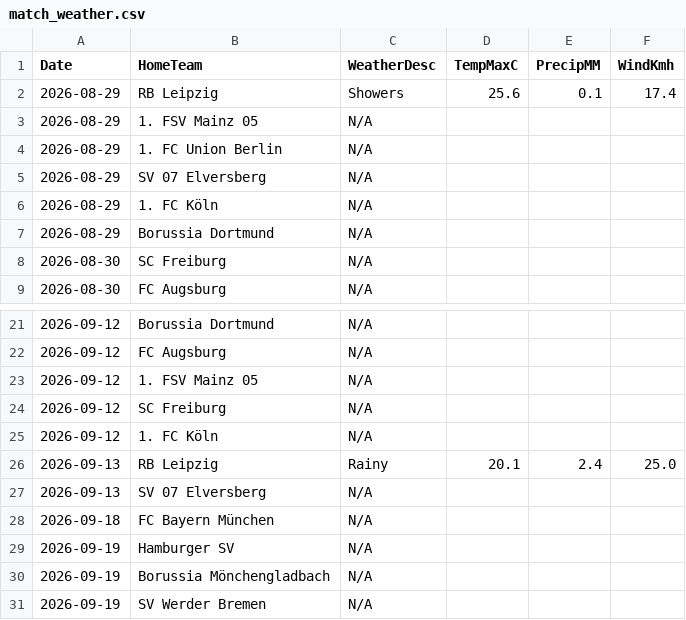
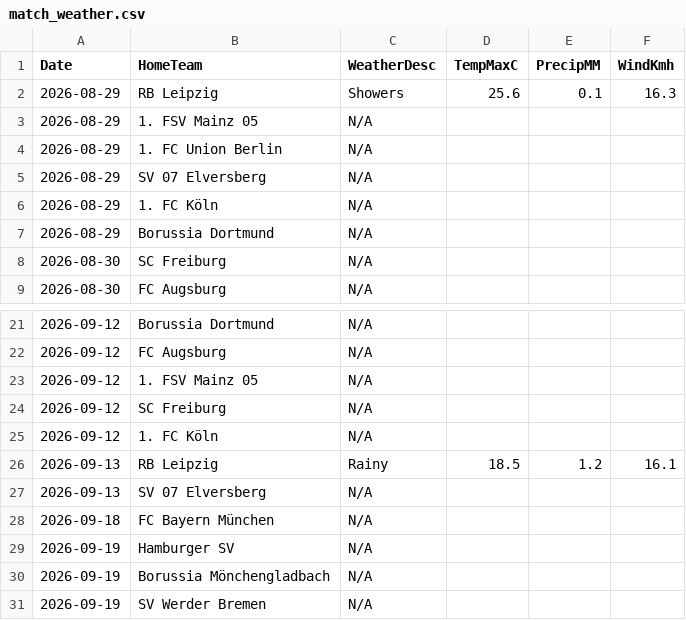
Before and after one commit to gmalbert/bundesliga, a CSV file: data_files/raw/match_weather.csv, drawn as a sheet; only a part is shown, gaps mark what is left out.

```diff
--- a/data_files/raw/match_weather.csv
+++ b/data_files/raw/match_weather.csv
@@ -1,3 +1,3 @@
 Date,HomeTeam,WeatherDesc,TempMaxC,PrecipMM,WindKmh
-2026-08-29,RB Leipzig,Showers,25.6,0.1,17.4
+2026-08-29,RB Leipzig,Showers,25.6,0.1,16.3
 2026-08-29,1. FSV Mainz 05,N/A,,,
@@ -25,3 +25,3 @@ Date,HomeTeam,WeatherDesc,TempMaxC,PrecipMM,WindKmh
 2026-09-12,1. FC Köln,N/A,,,
-2026-09-13,RB Leipzig,Rainy,20.1,2.4,25.0
+2026-09-13,RB Leipzig,Rainy,18.5,1.2,16.1
 2026-09-13,SV 07 Elversberg,N/A,,,
```
Also changed, not shown: data_files/raw/copa_fixtures.csv, models/poisson_strengths.csv, 2 other files.
